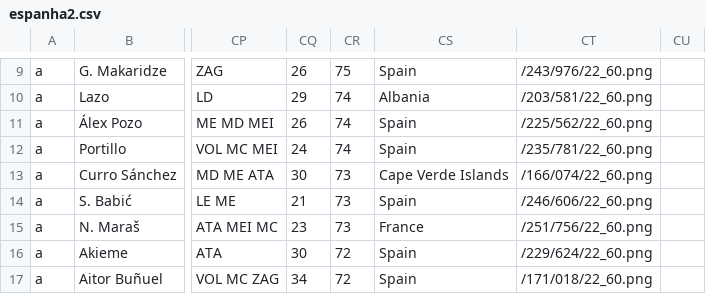
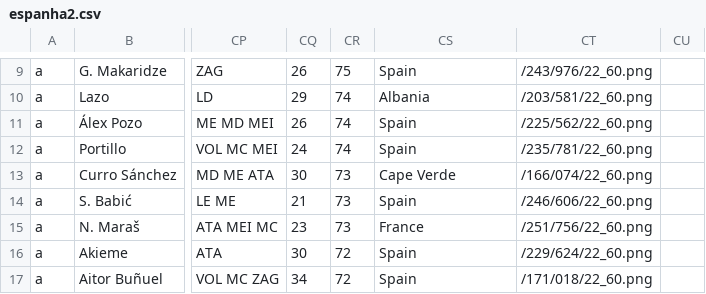
Before and after one commit to gaoypChina/FIFA-Flutter, a CSV file: assets/csv/espanha2.csv, drawn as a sheet; only a part is shown, gaps mark what is left out; the diff names each change by its address in the sheet, - before the commit and + after, or states it on an @@ line.

```diff
--- a/assets/csv/espanha2.csv
+++ b/assets/csv/espanha2.csv
-CS13: Cape Verde Islands
+CS13: Cape Verde
```
Also changed, not shown: assets/csv/franca.csv, assets/csv/franca2.csv, 29 other files.
